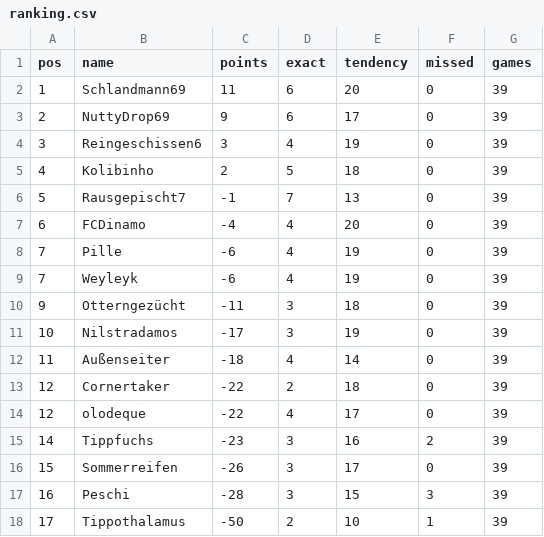
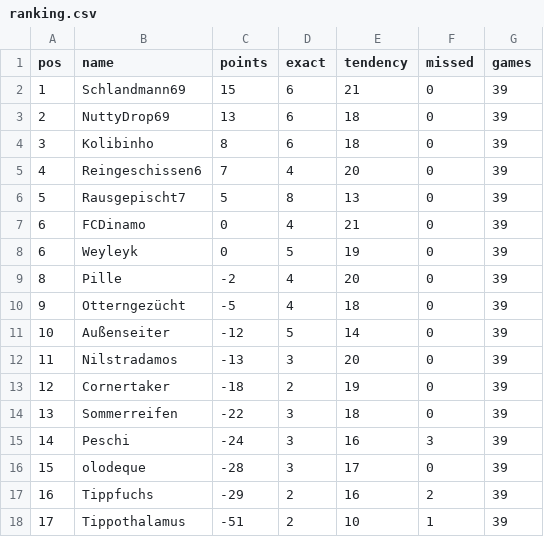
Before and after one commit to senickel/mexiko26-wertung, a CSV file: ranking.csv, drawn as a sheet.

Commit message:
update ranking

```diff
--- a/ranking.csv
+++ b/ranking.csv
@@ -1,18 +1,18 @@
 pos,name,points,exact,tendency,missed,games
-1,Schlandmann69,11,6,20,0,39
-2,NuttyDrop69,9,6,17,0,39
-3,Reingeschissen6,3,4,19,0,39
-4,Kolibinho,2,5,18,0,39
-5,Rausgepischt7,-1,7,13,0,39
-6,FCDinamo,-4,4,20,0,39
-7,Pille,-6,4,19,0,39
-7,Weyleyk,-6,4,19,0,39
-9,Otterngezücht,-11,3,18,0,39
-10,Nilstradamos,-17,3,19,0,39
-11,Außenseiter,-18,4,14,0,39
-12,Cornertaker,-22,2,18,0,39
-12,olodeque,-22,4,17,0,39
-14,Tippfuchs,-23,3,16,2,39
-15,Sommerreifen,-26,3,17,0,39
-16,Peschi,-28,3,15,3,39
-17,Tippothalamus,-50,2,10,1,39
+1,Schlandmann69,15,6,21,0,39
+2,NuttyDrop69,13,6,18,0,39
+3,Kolibinho,8,6,18,0,39
+4,Reingeschissen6,7,4,20,0,39
+5,Rausgepischt7,5,8,13,0,39
+6,FCDinamo,0,4,21,0,39
+6,Weyleyk,0,5,19,0,39
+8,Pille,-2,4,20,0,39
+9,Otterngezücht,-5,4,18,0,39
+10,Außenseiter,-12,5,14,0,39
+11,Nilstradamos,-13,3,20,0,39
+12,Cornertaker,-18,2,19,0,39
+13,Sommerreifen,-22,3,18,0,39
+14,Peschi,-24,3,16,3,39
+15,olodeque,-28,3,17,0,39
+16,Tippfuchs,-29,2,16,2,39
+17,Tippothalamus,-51,2,10,1,39
```
Also changed, not shown: 18 other files.
